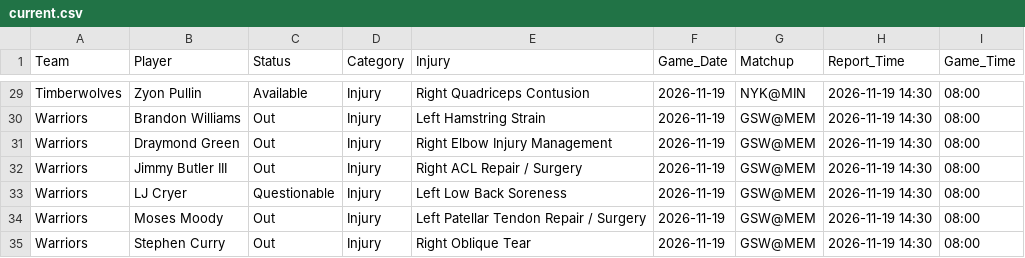
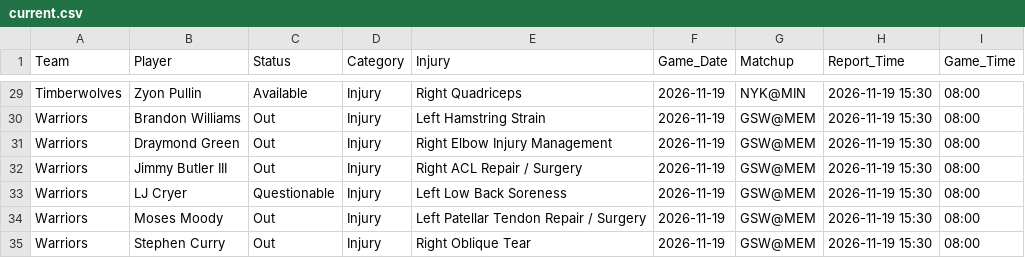
Before and after one commit to Nictaylorusa/injury-tracker, a CSV file: docs/current.csv, drawn as a sheet; only a part is shown, gaps mark what is left out; the diff covers the shown part only; the diff names each change by its address in the sheet, - before the commit and + after, or states it on an @@ line.

Commit message:
Update Right now

```diff
--- a/docs/current.csv
+++ b/docs/current.csv
-E29 (Injury): Right Quadriceps Contusion
+E29 (Injury): Right Quadriceps
-H29:H35 (Report_Time): 2026-11-19 14:30
+H29:H35 (Report_Time): 2026-11-19 15:30
```
Also changed, not shown: 28 edited cells elsewhere in this file, 1 other file.
